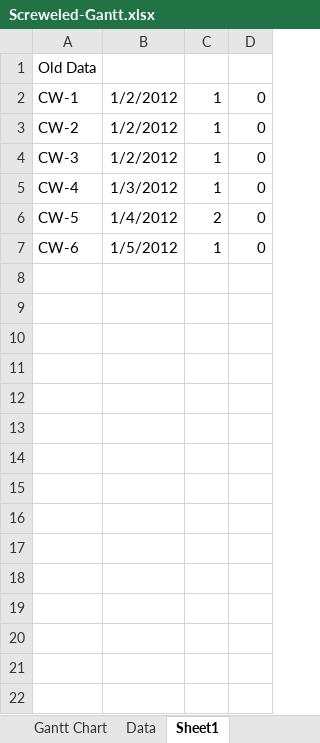
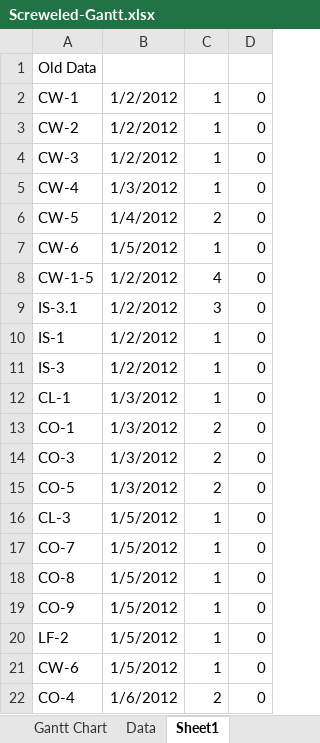
Before and after one commit to TangibleDream/Bescrewed, an Excel workbook: Screweled-Gantt.xlsx, sheet Sheet1, drawn as a sheet; values as stored, in another font and other column widths than the file's, no borders; the diff names each change by its address in the sheet, - before the commit and + after, or states it on an @@ line.

```diff
--- a/Screweled-Gantt.xlsx (sheet Sheet1)
+++ b/Screweled-Gantt.xlsx (sheet Sheet1)
+row 8: CW-1-5 | 1/2/2012 | 4 | 0
+row 9: IS-3.1 | 1/2/2012 | 3 | 0
+row 10: IS-1 | 1/2/2012 | 1 | 0
+row 11: IS-3 | 1/2/2012 | 1 | 0
+row 12: CL-1 | 1/3/2012 | 1 | 0
+row 13: CO-1 | 1/3/2012 | 2 | 0
+row 14: CO-3 | 1/3/2012 | 2 | 0
+row 15: CO-5 | 1/3/2012 | 2 | 0
+row 16: CL-3 | 1/5/2012 | 1 | 0
+row 17: CO-7 | 1/5/2012 | 1 | 0
+row 18: CO-8 | 1/5/2012 | 1 | 0
+row 19: CO-9 | 1/5/2012 | 1 | 0
+row 20: LF-2 | 1/5/2012 | 1 | 0
+row 21: CW-6 | 1/5/2012 | 1 | 0
+row 22: CO-4 | 1/6/2012 | 2 | 0
```
Also changed, not shown: sheet Data, charts or pictures, 34 other files.
